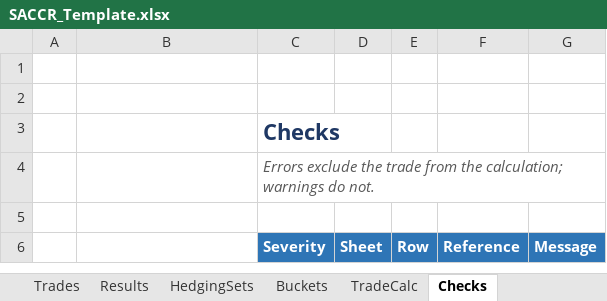
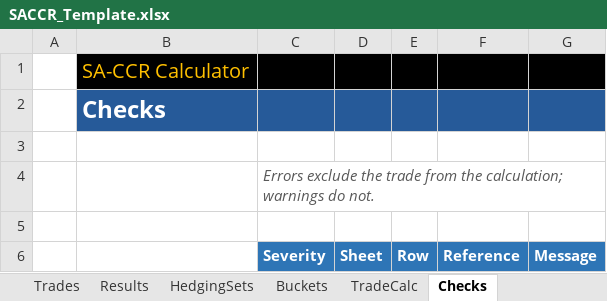
Before and after one commit to danielep71/K-SACCR, an Excel workbook: src/workbook/SACCR_Template.xlsx, sheet Checks, drawn as a sheet; values as stored, in another font and other column widths than the file's, no borders; removed rows and columns are numbered as before the commit, all else as after; the diff names each change by its address in the sheet, - before the commit and + after, or states it on an @@ line.

```diff
--- a/src/workbook/SACCR_Template.xlsx (sheet Checks)
+++ b/src/workbook/SACCR_Template.xlsx (sheet Checks)
+row 1:  | SA-CCR Calculator
+row 2:  | Checks
-row 2: (empty)
-row 3:  |  | Checks
```
Also changed, not shown: sheet Tests, sheet Buckets, sheet TestCatalogue, sheet Trades, sheet HedgingSets, sheet TradeCalc, 2 more sheets, formulas that keep their value, charts or pictures, 9 other files.
